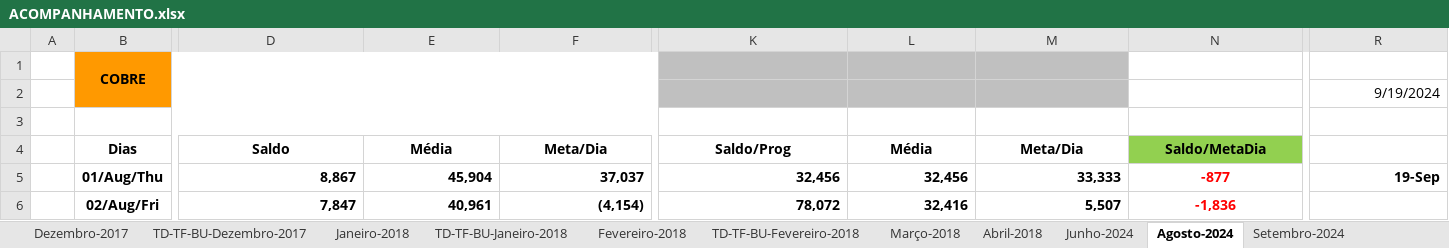
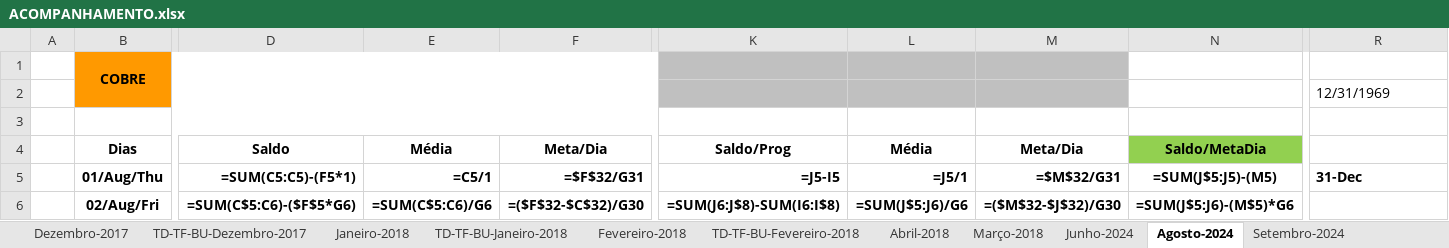
Before and after one commit to dev-dinhoz/DashBoard_cd, an Excel workbook: script/.database/ACOMPANHAMENTO.xlsx, sheet Agosto-2024, drawn as a sheet; only a part is shown, gaps mark what is left out; values as stored, in another font and other column widths than the file's, no borders; formulas without a stored value are shown as written; conditional formats not drawn; the diff covers the shown part only; the diff names each change by its address in the sheet, - before the commit and + after, or states it on an @@ line.

```diff
--- a/script/.database/ACOMPANHAMENTO.xlsx (sheet Agosto-2024)
+++ b/script/.database/ACOMPANHAMENTO.xlsx (sheet Agosto-2024)
@@ sheet tab order changed: Dezembro-2017 | TD-TF-BU-Dezembro-2017 | Janeiro-2018 | TD-TF-BU-Janeiro-2018 | Fevereiro-2018 | TD-TF-BU-Fevereiro-2018 | Abril-2018 | Março-2018 | Junho-2024 | Agosto-2024 | Setembro-2024 @@
-R2: 9/19/2024
+R2: 12/31/1969
-R2 alignment: right
+R2 alignment: left
-D5: 8,867
+D5: =SUM(C5:C5)-(F5*1)
-E5: 45,904
+E5: =C5/1
-F5: 37,037
+F5: =$F$32/G31
-K5: 32,456
+K5: =J5-I5
-L5: 32,456
+L5: =J5/1
-M5: 33,333
+M5: =$M$32/G31
-N5: -877
+N5: =SUM(J$5:J5)-(M5)
-N5:N6 text colour: #FF0000
+N5:N6 text colour: black
-R5: 19-Sep
+R5: 31-Dec
-R5 alignment: right
+R5 alignment: left
-D6: 7,847
+D6: =SUM(C$5:C6)-($F$5*G6)
-E6: 40,961
+E6: =SUM(C$5:C6)/G6
-F6: (4,154)
+F6: =($F$32-$C$32)/G30
-K6: 78,072
+K6: =SUM(J6:J$8)-SUM(I6:I$8)
-L6: 32,416
+L6: =SUM(J$5:J6)/G6
-M6: 5,507
+M6: =($M$32-$J$32)/G30
-N6: -1,836
+N6: =SUM(J$5:J6)-(M$5)*G6
```
Also changed, not shown: 1 added row, 1 removed row, 194 edited cells and cell formats elsewhere in this sheet, sheet TD-TF-BU-Setembro-2017, sheet TD-TF-BU-Janeiro-2018, sheet TD-TF-BU-Fevereiro-2018, sheet TD-TF-BU-Outubro-2017, sheet TD-TF-BU-Novembro-2017, sheet TD-TF-BU-Maio-2013, 35 more sheets, charts or pictures, 2 other files.
